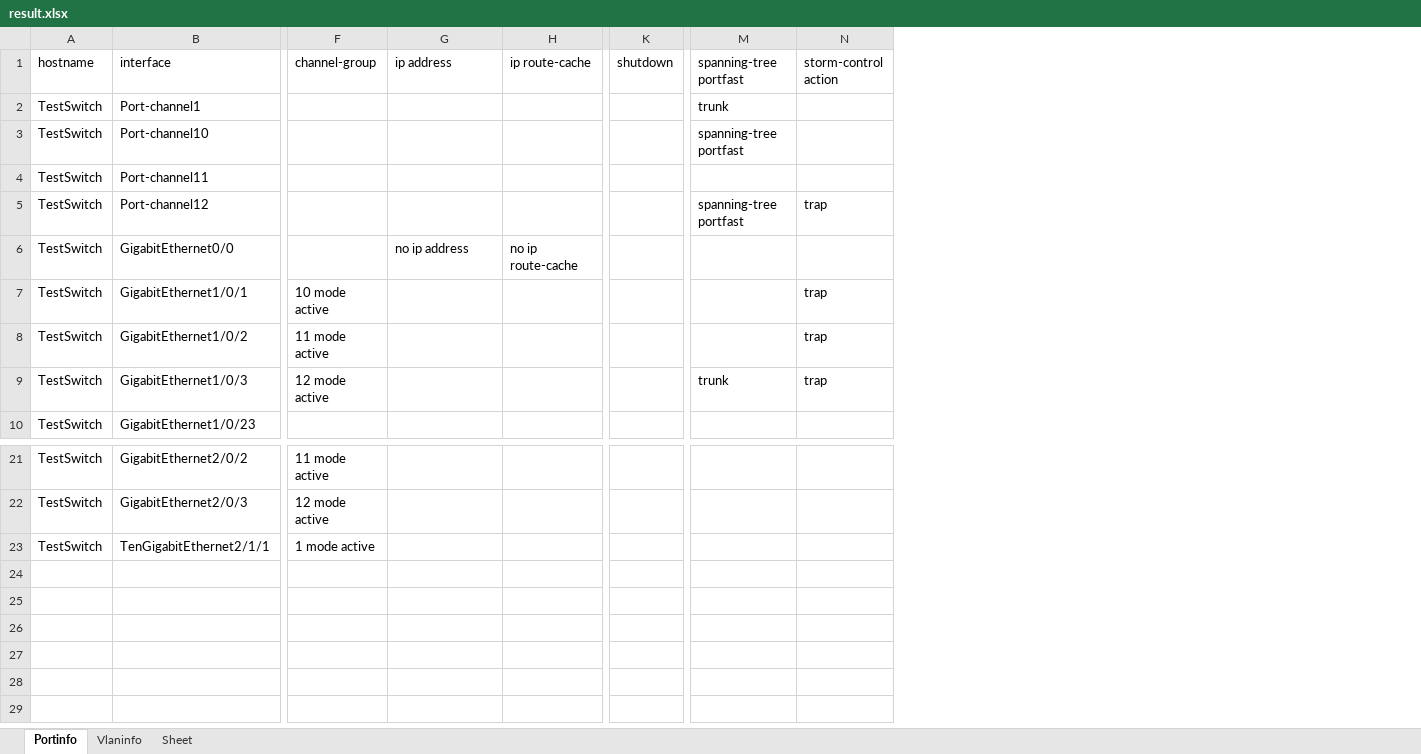
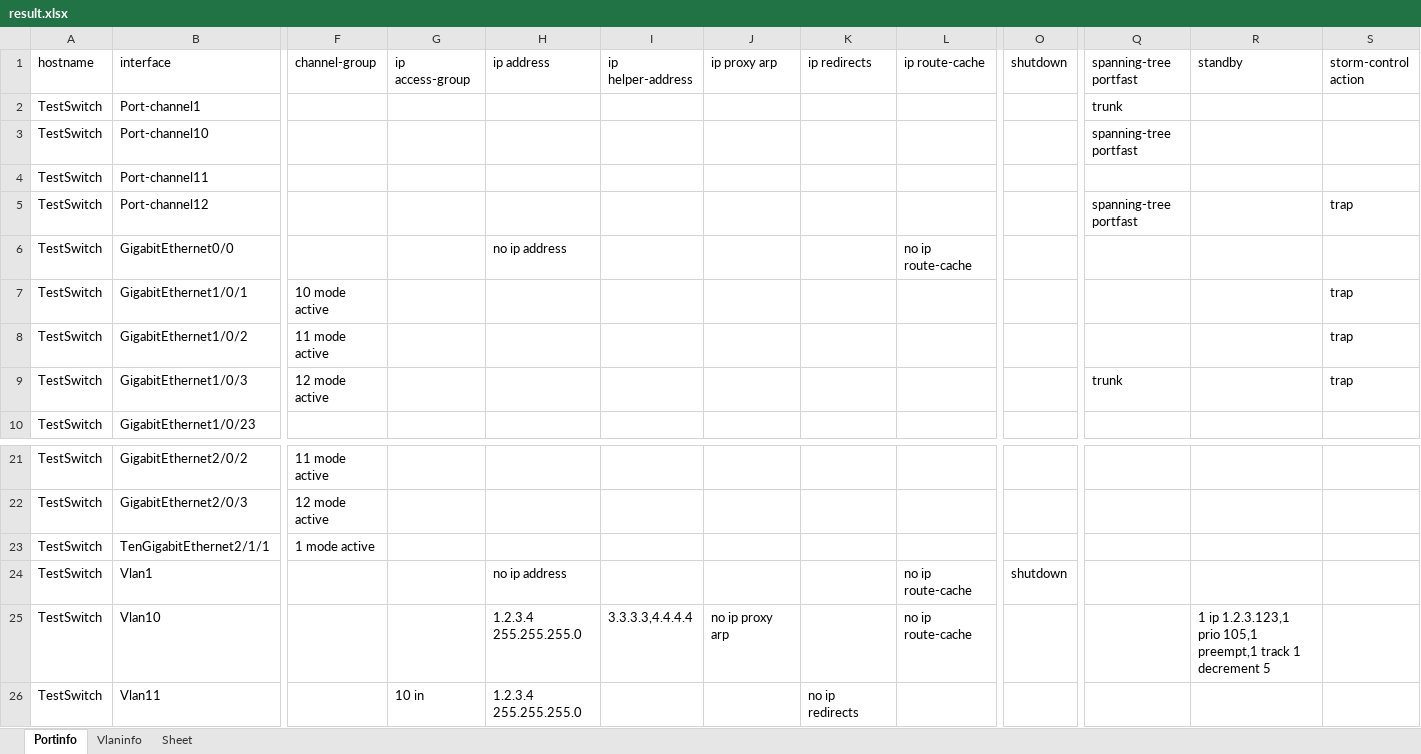
Before and after one commit to hans-vvv/SwitchInterfaceParser, an Excel workbook: result.xlsx, sheet Portinfo, drawn as a sheet; only a part is shown, gaps mark what is left out; values as stored, in another font and other column widths than the file's, no borders; rows hold the shown columns only; the diff names each change by its address in the sheet, - before the commit and + after, or states it on an @@ line.

```diff
--- a/result.xlsx (sheet Portinfo)
+++ b/result.xlsx (sheet Portinfo)
+column G (ip access-group), empty
+column I (ip helper-address), empty
+column J (ip proxy arp), empty
+column K (ip redirects), empty
+column R (standby), empty
+row 24: TestSwitch | Vlan1 |  |  | no ip address |  |  |  | no ip route-cache | shutdown
+row 25: TestSwitch | Vlan10 |  |  | 1.2.3.4 255.255.255.0 | 3.3.3.3,4.4.4.4 | no ip proxy arp |  | no ip route-cache |  |  | 1 ip 1.2.3.123,1 prio 105,1 preempt,1 track 1 decrement 5
+row 26: TestSwitch | Vlan11 |  | 10 in | 1.2.3.4 255.255.255.0 |  |  | no ip redirects
```
Also changed, not shown: sheet Vlaninfo, 3 other files.
